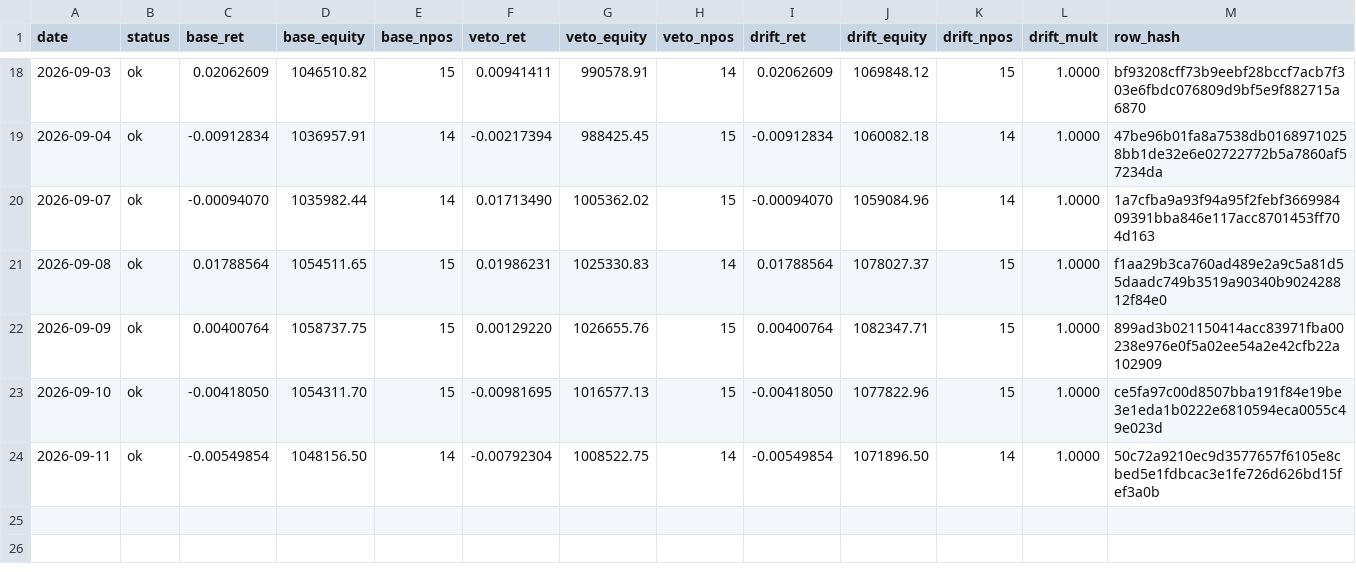
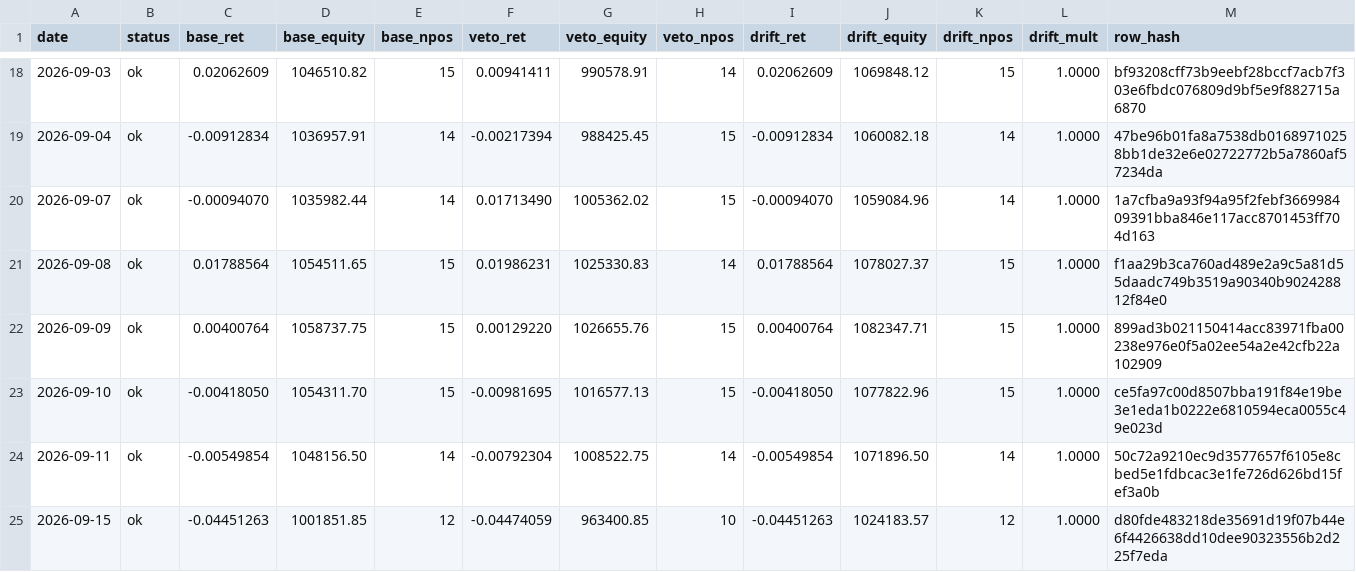
Before and after one commit to kreeshpatel/nifty-satvik, a CSV file: results/forward_wall.csv, drawn as a sheet; only a part is shown, gaps mark what is left out.

Commit message:
chore(wall): forward-wall daily log 2026-09-15 [run 34972600826]

```diff
--- a/results/forward_wall.csv
+++ b/results/forward_wall.csv
@@ -24 +24,2 @@ date,status,base_ret,base_equity,base_npos,veto_ret,veto_equity,veto_npos,drift_
 2026-09-11,ok,-0.00549854,1048156.50,14,-0.00792304,1008522.75,14,-0.00549854,1071896.50,14,1.0000,50c72a9210ec9d3577657f6105e8cbed5e1fdbcac3e1fe726d626bd15fef3a0b
+2026-09-15,ok,-0.04451263,1001851.85,12,-0.04474059,963400.85,10,-0.04451263,1024183.57,12,1.0000,d80fde483218de35691d19f07b44e6f4426638dd10dee90323556b2d225f7eda
```
Also changed, not shown: results/wall_veto/paper_ledger_history.csv, results/wall_veto/portfolio_history.csv, 8 other files.
